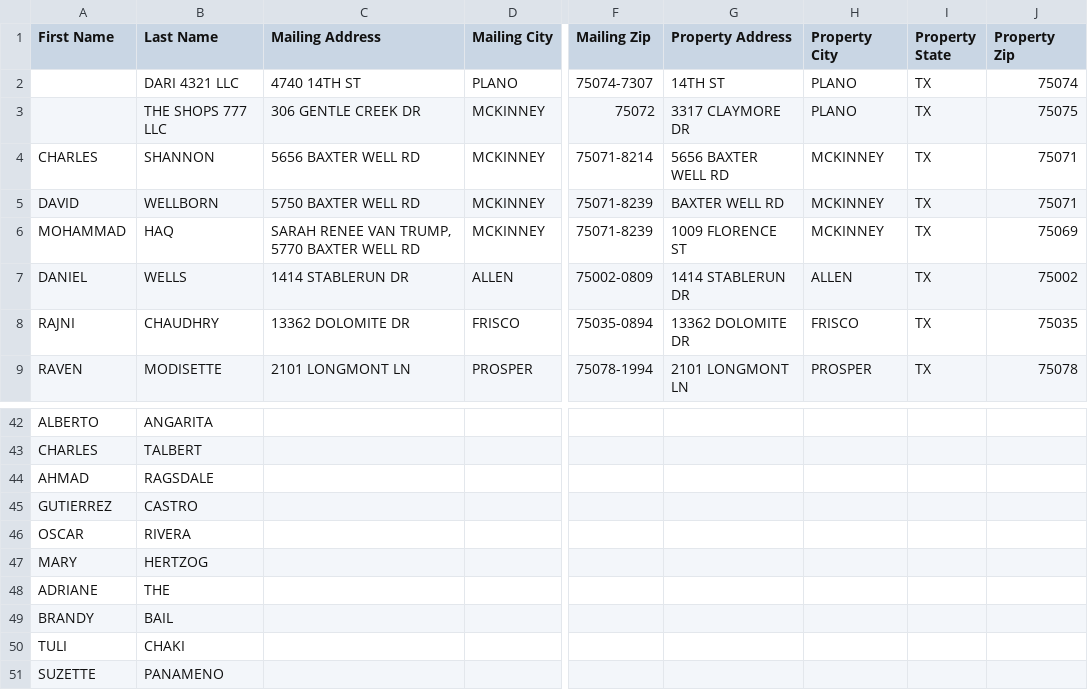
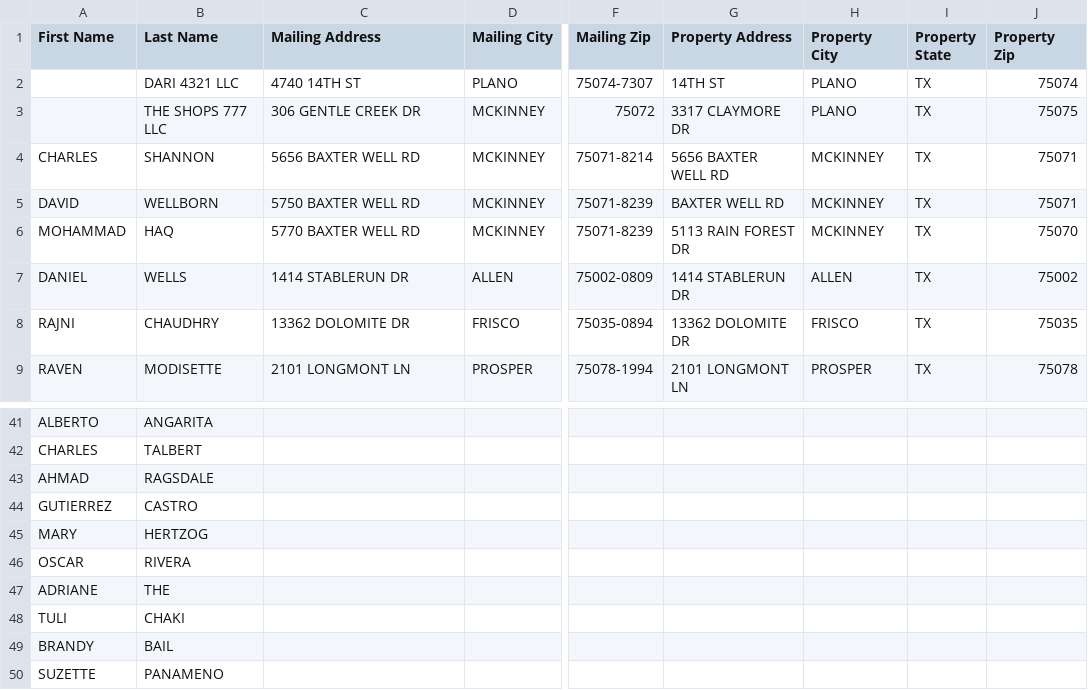
Before and after one commit to phuchau2583/Collin-Data-Intel, a CSV file: dashboard/ghl_export.csv, drawn as a sheet; only a part is shown, gaps mark what is left out; the diff covers the shown part only; the diff names each change by its address in the sheet, - before the commit and + after, or states it on an @@ line.

```diff
--- a/dashboard/ghl_export.csv
+++ b/dashboard/ghl_export.csv
-C6 (Mailing Address): SARAH RENEE VAN TRUMP, 5770 BAXTER WELL RD
+C6 (Mailing Address): 5770 BAXTER WELL RD
-G6 (Property Address): 1009 FLORENCE ST
+G6 (Property Address): 5113 RAIN FOREST DR
-J6 (Property Zip): 75069
+J6 (Property Zip): 75070
@@ row 47 moved to row 45: MARY @@
@@ row 50 moved to row 48: TULI @@
```
Also changed, not shown: 1 added row, 1 removed row and 6 moved rows elsewhere in this file, data/ghl_export.csv, 2 other files.
